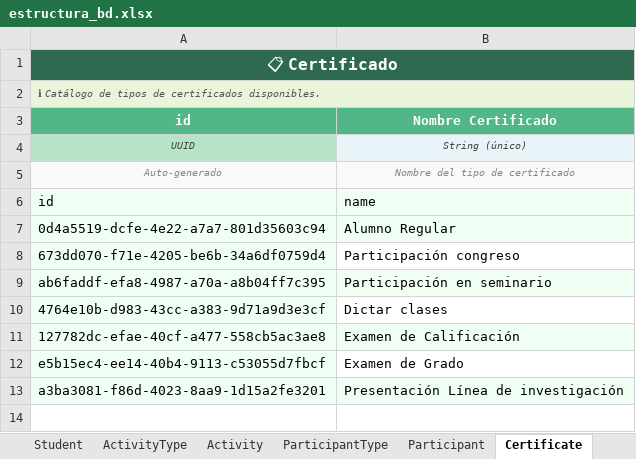
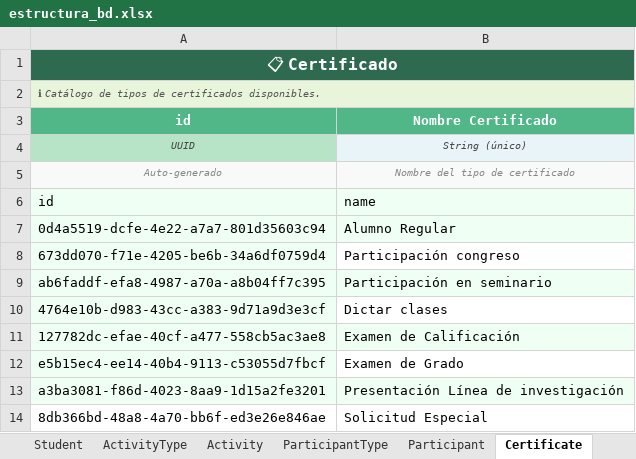
Before and after one commit to Doc-SC-Dev/app-constancias, an Excel workbook: prisma/data/estructura_bd.xlsx, sheet Certificate, drawn as a sheet; values as stored, in another font and other column widths than the file's, no borders; table styles not drawn; the diff names each change by its address in the sheet, - before the commit and + after, or states it on an @@ line.

```diff
--- a/prisma/data/estructura_bd.xlsx (sheet Certificate)
+++ b/prisma/data/estructura_bd.xlsx (sheet Certificate)
+row 14: 8db366bd-48a8-4a70-bb6f-ed3e26e846ae | Solicitud Especial
```
Also changed, not shown: sheet User, sheet CertificateTemplate, 27 other files.
